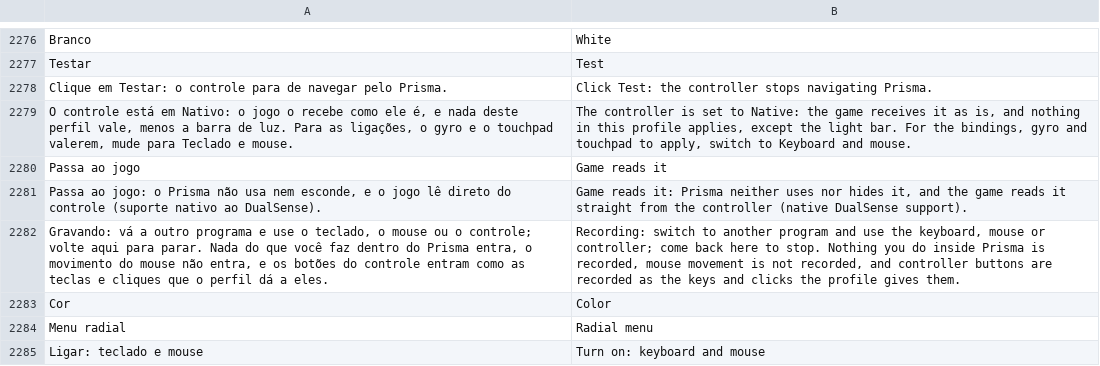
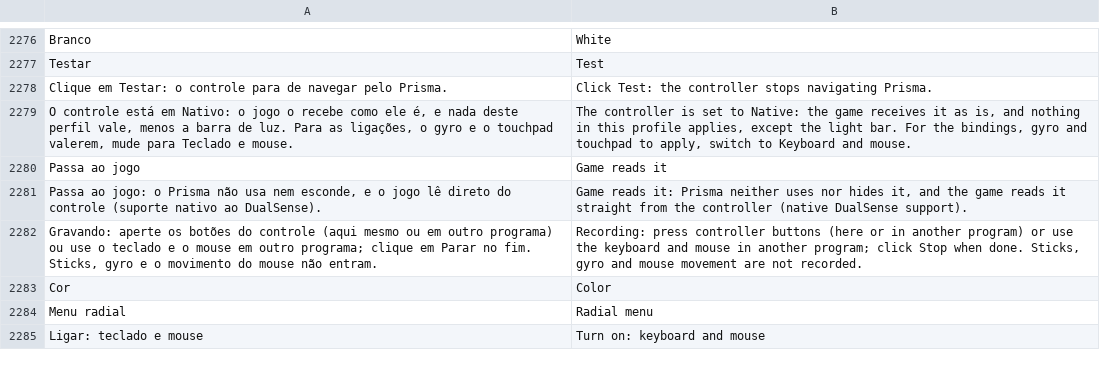
Before and after one commit to maliquem/Prisma, a TSV file: res/en.tsv, drawn as a sheet; only a part is shown, gaps mark what is left out.

```diff
--- a/res/en.tsv
+++ b/res/en.tsv
@@ -2281,3 +2281,3 @@ Passa ao jogo	Game reads it
 Passa ao jogo: o Prisma não usa nem esconde, e o jogo lê direto do controle (suporte nativo ao DualSense).	Game reads it: Prisma neither uses nor hides it, and the game reads it straight from the controller (native DualSense support).
-Gravando: vá a outro programa e use o teclado, o mouse ou o controle; volte aqui para parar. Nada do que você faz dentro do Prisma entra, o movimento do mouse não entra, e os botões do controle entram como as teclas e cliques que o perfil dá a eles.	Recording: switch to another program and use the keyboard, mouse or controller; come back here to stop. Nothing you do inside Prisma is recorded, mouse movement is not recorded, and controller buttons are recorded as the keys and clicks the profile gives them.
+Gravando: aperte os botões do controle (aqui mesmo ou em outro programa) ou use o teclado e o mouse em outro programa; clique em Parar no fim. Sticks, gyro e o movimento do mouse não entram.	Recording: press controller buttons (here or in another program) or use the keyboard and mouse in another program; click Stop when done. Sticks, gyro and mouse movement are not recorded.
 Cor	Color
```
Also changed, not shown: res/es.tsv, res/ru.tsv, 9 other files.
